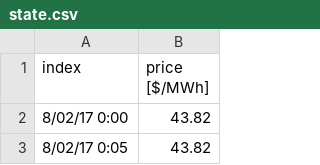
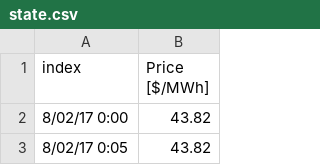
Before and after one commit to ADGEfficiency/energy-py, a CSV file: energypy/examples/state.csv, drawn as a sheet; only a part is shown.

```diff
--- a/energypy/examples/state.csv
+++ b/energypy/examples/state.csv
@@ -1,2 +1,2 @@
-index,price [$/MWh]
+index,Price [$/MWh]
 8/02/17 0:00,43.82
```
Also changed, not shown: 3 other files.
